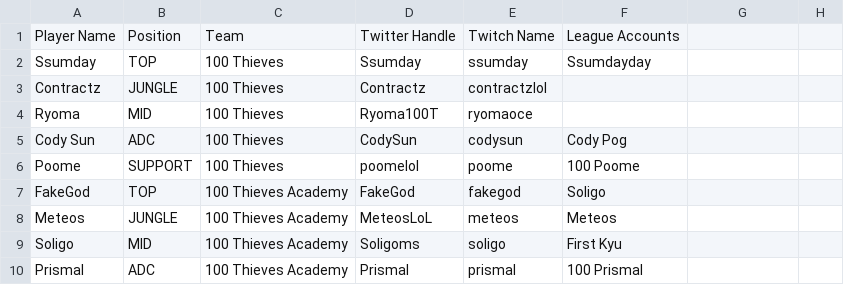
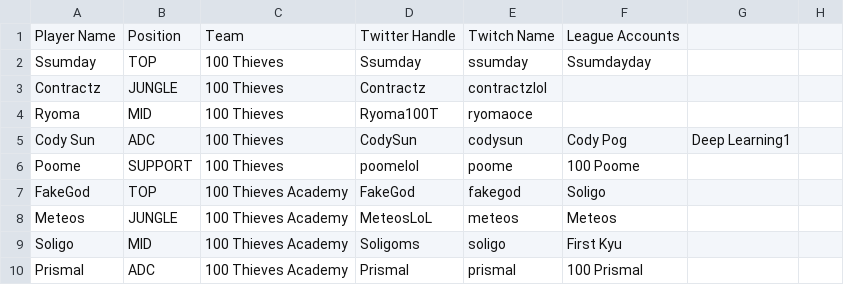
Before and after one commit to hansie4/lol-pro-twitter-bot, a CSV file: data/LoL_Pro_Roster - NA_Summer_2020.csv, drawn as a sheet; only a part is shown.

Commit message:
Update LoL_Pro_Roster - NA_Summer_2020.csv

```diff
--- a/data/LoL_Pro_Roster - NA_Summer_2020.csv
+++ b/data/LoL_Pro_Roster - NA_Summer_2020.csv
@@ -4,3 +4,3 @@ Contractz,JUNGLE,100 Thieves,Contractz,contractzlol,,,
 Ryoma,MID,100 Thieves,Ryoma100T,ryomaoce,,,
-Cody Sun,ADC,100 Thieves,CodySun,codysun,Cody Pog,,
+Cody Sun,ADC,100 Thieves,CodySun,codysun,Cody Pog,Deep Learning1,
 Poome,SUPPORT,100 Thieves,poomelol,poome,100 Poome,,
```
